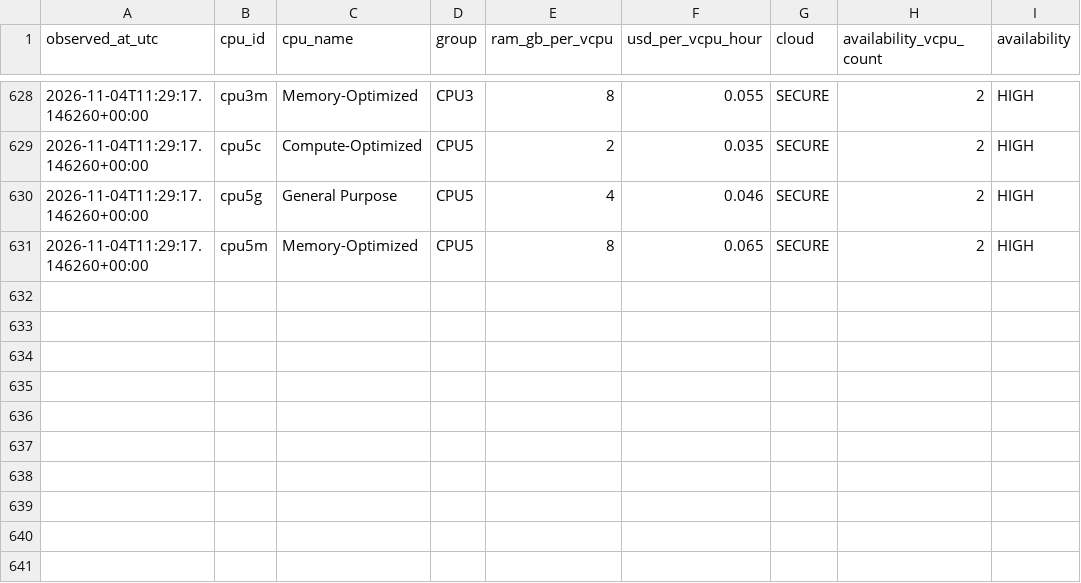
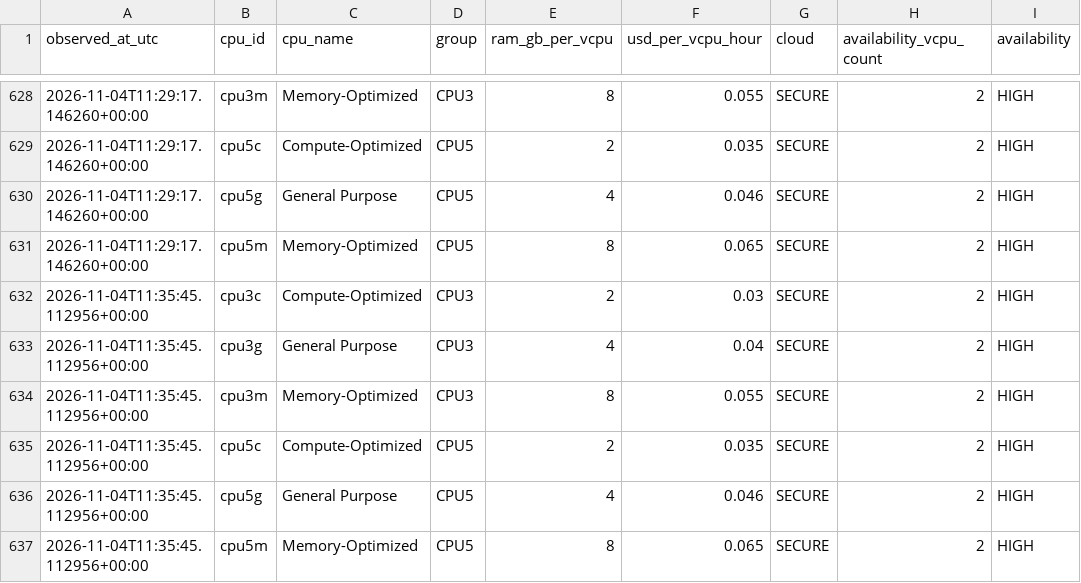
Before and after one commit to manishklach/InferenceFlow, a CSV file: docs/cpu-rates/hourly.csv, drawn as a sheet; only a part is shown, gaps mark what is left out.

```diff
--- a/docs/cpu-rates/hourly.csv
+++ b/docs/cpu-rates/hourly.csv
@@ -631 +631,7 @@ observed_at_utc,cpu_id,cpu_name,group,ram_gb_per_vcpu,usd_per_vcpu_hour,cloud,av
 2026-11-04T11:29:17.146260+00:00,cpu5m,Memory-Optimized,CPU5,8,0.065,SECURE,2,HIGH
+2026-11-04T11:35:45.112956+00:00,cpu3c,Compute-Optimized,CPU3,2,0.03,SECURE,2,HIGH
+2026-11-04T11:35:45.112956+00:00,cpu3g,General Purpose,CPU3,4,0.04,SECURE,2,HIGH
+2026-11-04T11:35:45.112956+00:00,cpu3m,Memory-Optimized,CPU3,8,0.055,SECURE,2,HIGH
+2026-11-04T11:35:45.112956+00:00,cpu5c,Compute-Optimized,CPU5,2,0.035,SECURE,2,HIGH
+2026-11-04T11:35:45.112956+00:00,cpu5g,General Purpose,CPU5,4,0.046,SECURE,2,HIGH
+2026-11-04T11:35:45.112956+00:00,cpu5m,Memory-Optimized,CPU5,8,0.065,SECURE,2,HIGH
```
Also changed, not shown: docs/cpu-rates/daily.csv, docs/gpu-rates/daily.csv, 5 other files.
